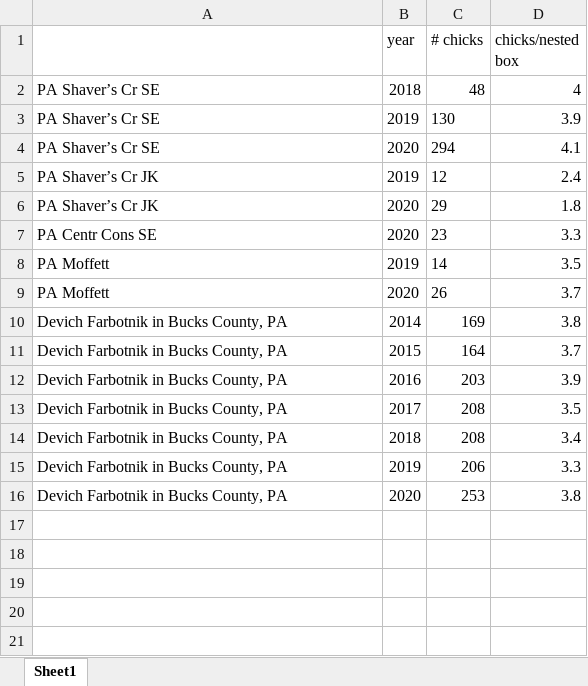
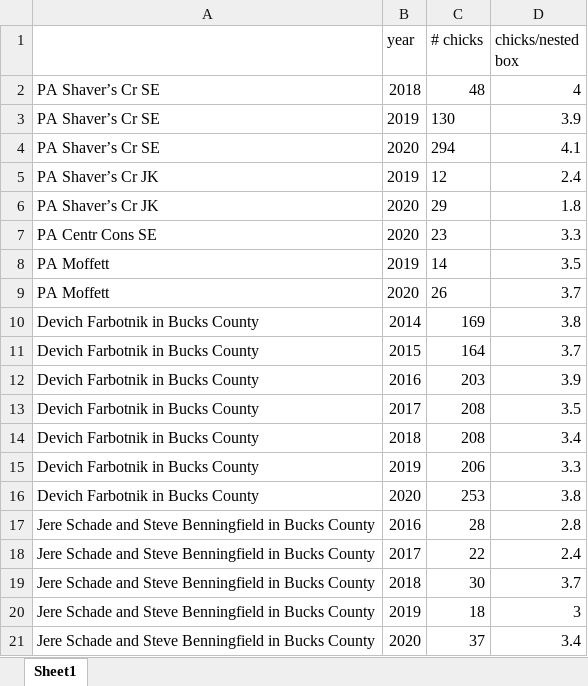
Before and after one commit to lizwillow/2020_Kestrel_Plots, an Excel workbook: 010_data/2020_PA.xlsx, sheet Sheet1, drawn as a sheet; values as stored, in another font and other column widths than the file's, no borders; the diff names each change by its address in the sheet, - before the commit and + after, or states it on an @@ line.

```diff
--- a/010_data/2020_PA.xlsx (sheet Sheet1)
+++ b/010_data/2020_PA.xlsx (sheet Sheet1)
-A10:A16: Devich Farbotnik in Bucks County, PA
+A10:A16: Devich Farbotnik in Bucks County
+row 17: Jere Schade and Steve Benningfield in Bucks County | 2016 | 28 | 2.8
+row 18: Jere Schade and Steve Benningfield in Bucks County | 2017 | 22 | 2.4
+row 19: Jere Schade and Steve Benningfield in Bucks County | 2018 | 30 | 3.7
+row 20: Jere Schade and Steve Benningfield in Bucks County | 2019 | 18 | 3
+row 21: Jere Schade and Steve Benningfield in Bucks County | 2020 | 37 | 3.4
```
Also changed, not shown: 13 other files.
